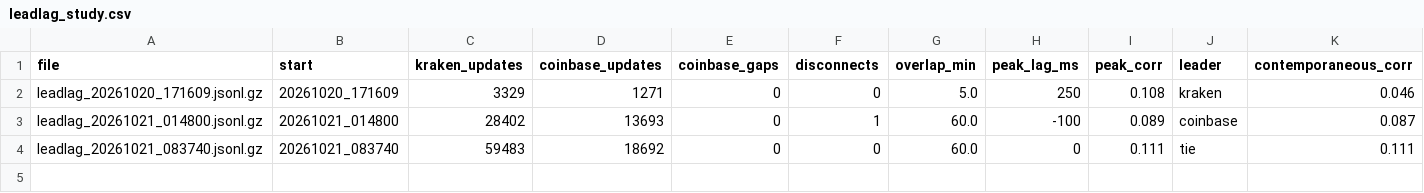
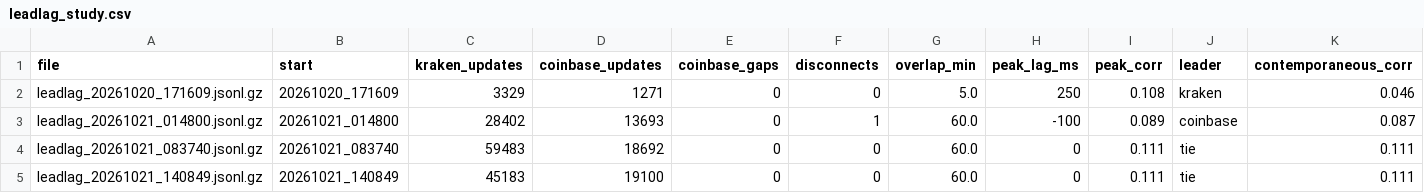
Before and after one commit to ZhuBryan/BullPen, a CSV file: leadlag_study.csv, drawn as a sheet.

```diff
--- a/leadlag_study.csv
+++ b/leadlag_study.csv
@@ -4 +4,2 @@ leadlag_20261021_014800.jsonl.gz,20261021_014800,28402,13693,0,1,60.0,-100,0.089
 leadlag_20261021_083740.jsonl.gz,20261021_083740,59483,18692,0,0,60.0,0,0.111,tie,0.111
+leadlag_20261021_140849.jsonl.gz,20261021_140849,45183,19100,0,0,60.0,0,0.111,tie,0.111
```
Also changed, not shown: study.csv, 1 other file.
